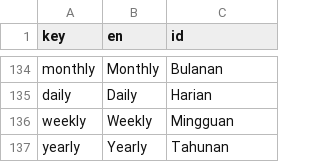
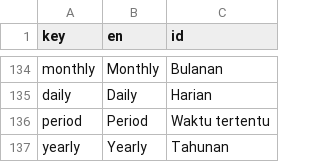
Before and after one commit to mayudevID/cling, a CSV file: lib/resources/localization/localization_cling.csv, drawn as a sheet; only a part is shown, gaps mark what is left out; removed rows and columns are numbered as before the commit, all else as after; the diff names each change by its address in the sheet, - before the commit and + after, or states it on an @@ line.

```diff
--- a/lib/resources/localization/localization_cling.csv
+++ b/lib/resources/localization/localization_cling.csv
-row 136: weekly | Weekly | Mingguan
+row 136: period | Period | Waktu tertentu
```
Also changed, not shown: 17 other files.
